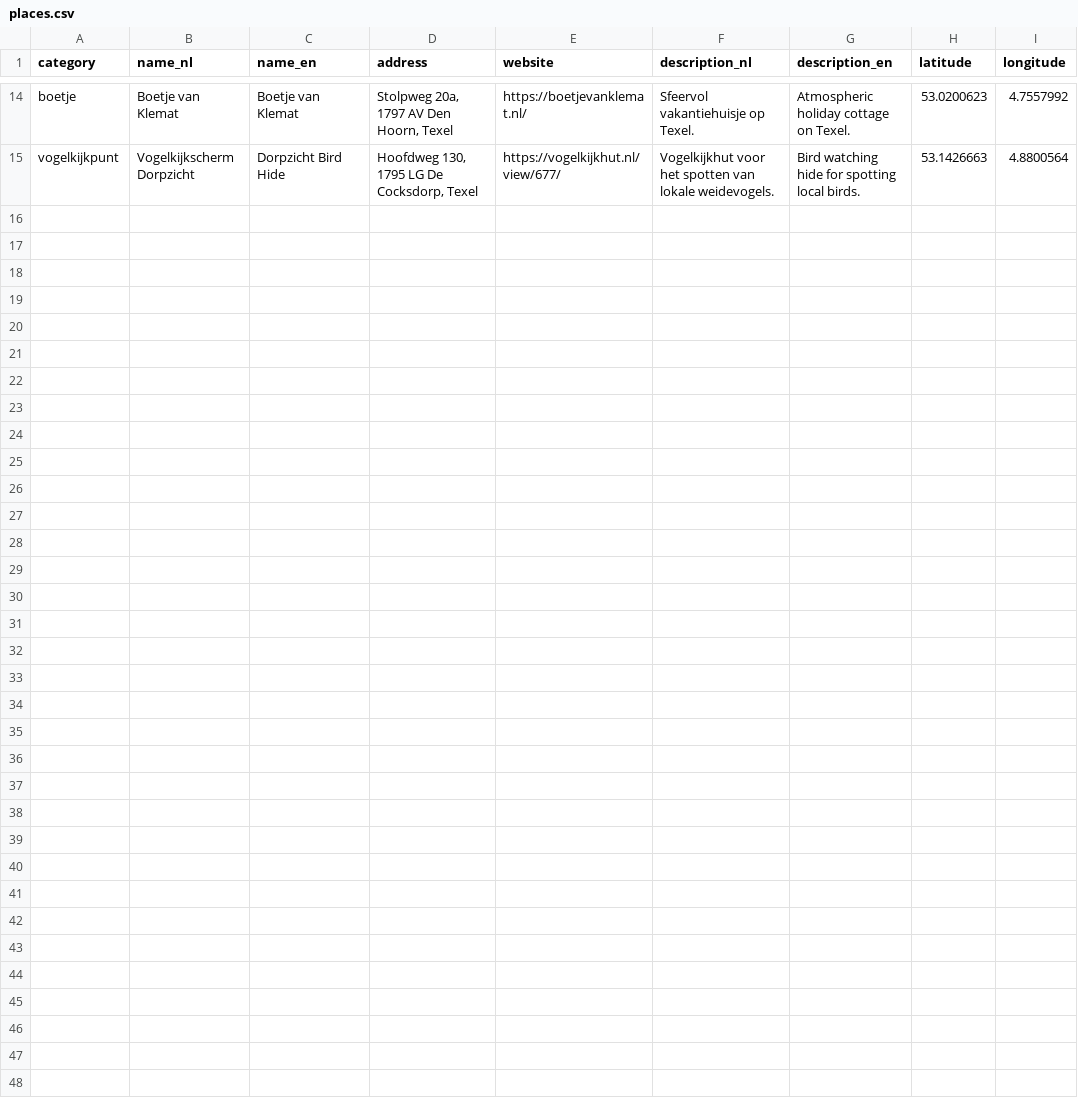
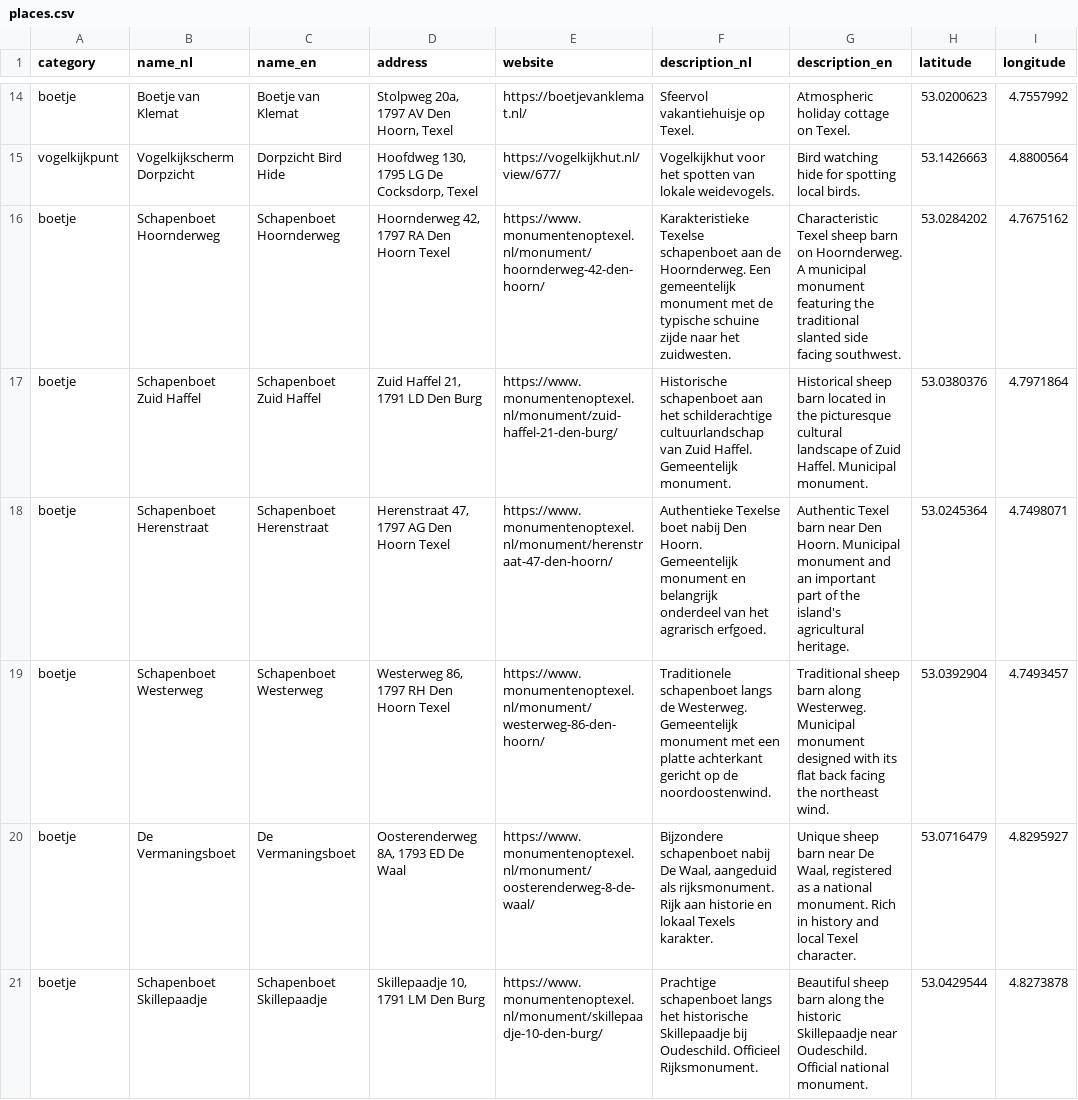
Before and after one commit to Hamin-Yoon/Texel_map, a CSV file: places.csv, drawn as a sheet; only a part is shown, gaps mark what is left out.

Commit message:
Add files via upload
Added GPX routes (as an example)
Added a layer for biodiversity extracted from iNaturalist API
Added few boetjes

```diff
--- a/places.csv
+++ b/places.csv
@@ -15 +15,7 @@ boetje,Boetje van Klemat,Boetje van Klemat,"Stolpweg 20a, 1797 AV Den Hoorn, Tex
 vogelkijkpunt,Vogelkijkscherm Dorpzicht,Dorpzicht Bird Hide,"Hoofdweg 130, 1795 LG De Cocksdorp, Texel",https://vogelkijkhut.nl/view/677/,Vogelkijkhut voor het spotten van lokale weidevogels.,Bird watching hide for spotting local birds.,53.1426663,4.8800564
+boetje,Schapenboet Hoornderweg,Schapenboet Hoornderweg,"Hoornderweg 42, 1797 RA Den Hoorn Texel",https://www.monumentenoptexel.nl/monument/hoornderweg-42-den-hoorn/,Karakteristieke Texelse schapenboet aan de Hoornderweg. Een gemeentelijk monument met de typische schuine zijde naar het zuidwesten.,Characteristic Texel sheep barn on Hoornderweg. A municipal monument featuring the traditional slanted side facing southwest.,53.0284202,4.7675162
+boetje,Schapenboet Zuid Haffel,Schapenboet Zuid Haffel,"Zuid Haffel 21, 1791 LD Den Burg",https://www.monumentenoptexel.nl/monument/zuid-haffel-21-den-burg/,Historische schapenboet aan het schilderachtige cultuurlandschap van Zuid Haffel. Gemeentelijk monument.,Historical sheep barn located in the picturesque cultural landscape of Zuid Haffel. Municipal monument.,53.0380376,4.7971864
+boetje,Schapenboet Herenstraat,Schapenboet Herenstraat,"Herenstraat 47, 1797 AG Den Hoorn Texel",https://www.monumentenoptexel.nl/monument/herenstraat-47-den-hoorn/,Authentieke Texelse boet nabij Den Hoorn. Gemeentelijk monument en belangrijk onderdeel van het agrarisch erfgoed.,Authentic Texel barn near Den Hoorn. Municipal monument and an important part of the island's agricultural heritage.,53.0245364,4.7498071
+boetje,Schapenboet Westerweg,Schapenboet Westerweg,"Westerweg 86, 1797 RH Den Hoorn Texel",https://www.monumentenoptexel.nl/monument/westerweg-86-den-hoorn/,Traditionele schapenboet langs de Westerweg. Gemeentelijk monument met een platte achterkant gericht op de noordoostenwind.,Traditional sheep barn along Westerweg. Municipal monument designed with its flat back facing the northeast wind.,53.0392904,4.7493457
+boetje,De Vermaningsboet,De Vermaningsboet,"Oosterenderweg 8A, 1793 ED De Waal",https://www.monumentenoptexel.nl/monument/oosterenderweg-8-de-waal/,"Bijzondere schapenboet nabij De Waal, aangeduid als rijksmonument. Rijk aan historie en lokaal Texels karakter.","Unique sheep barn near De Waal, registered as a national monument. Rich in history and local Texel character.",53.0716479,4.8295927
+boetje,Schapenboet Skillepaadje,Schapenboet Skillepaadje,"Skillepaadje 10, 1791 LM Den Burg",https://www.monumentenoptexel.nl/monument/skillepaadje-10-den-burg/,Prachtige schapenboet langs het historische Skillepaadje bij Oudeschild. Officieel Rijksmonument.,Beautiful sheep barn along the historic Skillepaadje near Oudeschild. Official national monument.,53.0429544,4.8273878
```
Also changed, not shown: 4 other files.
